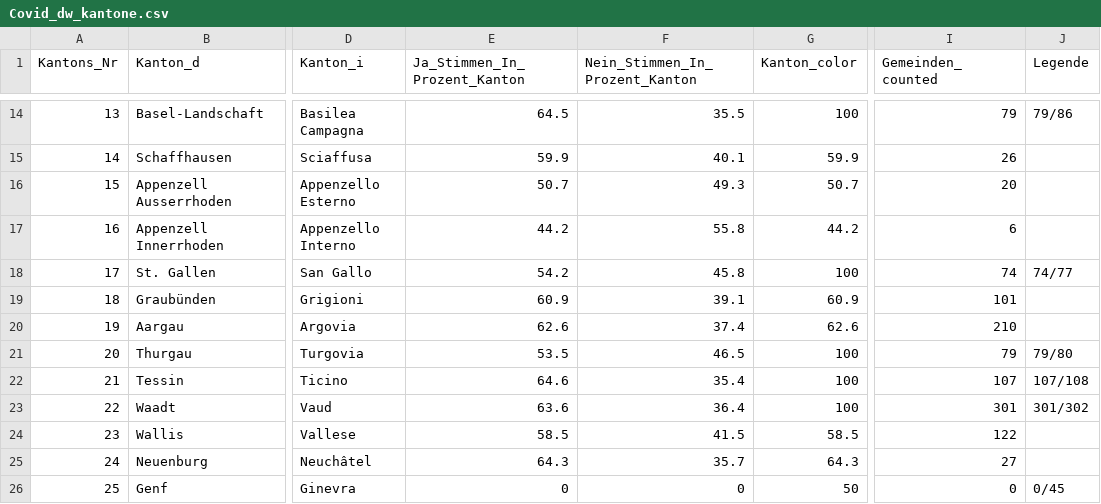
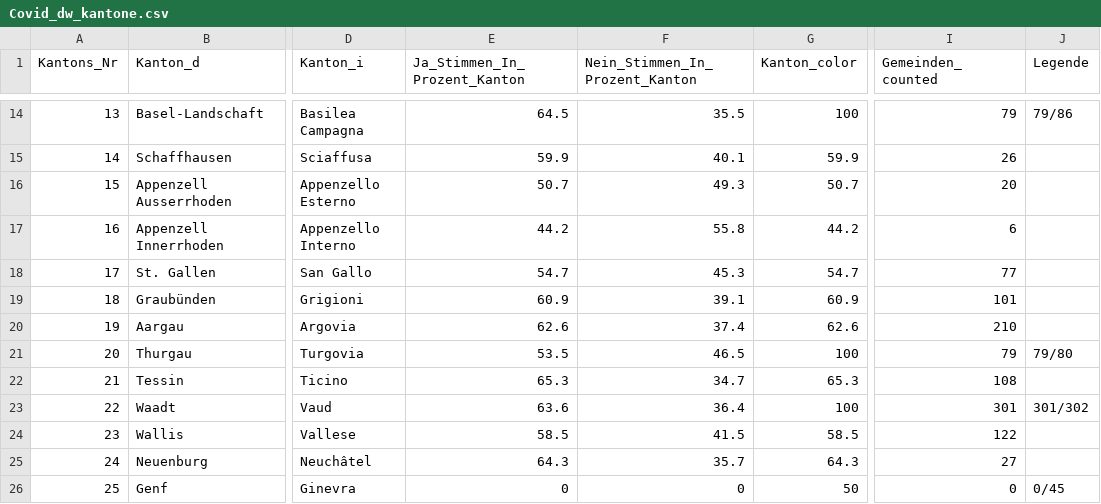
Before and after one commit to awp-finanznachrichten/lena_november2021, a CSV file: Output/Covid_dw_kantone.csv, drawn as a sheet; only a part is shown, gaps mark what is left out; the diff names each change by its address in the sheet, - before the commit and + after, or states it on an @@ line.

```diff
--- a/Output/Covid_dw_kantone.csv
+++ b/Output/Covid_dw_kantone.csv
-E18 (Ja_Stimmen_In_Prozent_Kanton): 54.2
+E18 (Ja_Stimmen_In_Prozent_Kanton): 54.7
-F18 (Nein_Stimmen_In_Prozent_Kanton): 45.8
+F18 (Nein_Stimmen_In_Prozent_Kanton): 45.3
-G18 (Kanton_color): 100
+G18 (Kanton_color): 54.7
-I18 (Gemeinden_counted): 74
+I18 (Gemeinden_counted): 77
-J18 (Legende): 74/77
+J18 (Legende): (empty)
-E22 (Ja_Stimmen_In_Prozent_Kanton): 64.6
+E22 (Ja_Stimmen_In_Prozent_Kanton): 65.3
-F22 (Nein_Stimmen_In_Prozent_Kanton): 35.4
+F22 (Nein_Stimmen_In_Prozent_Kanton): 34.7
-G22 (Kanton_color): 100
+G22 (Kanton_color): 65.3
-I22 (Gemeinden_counted): 107
+I22 (Gemeinden_counted): 108
-J22 (Legende): 107/108
+J22 (Legende): (empty)
```
Also changed, not shown: Output/Covid_all_data.csv, Output/Covid_dw_FM1_today.csv, 14 other files.
